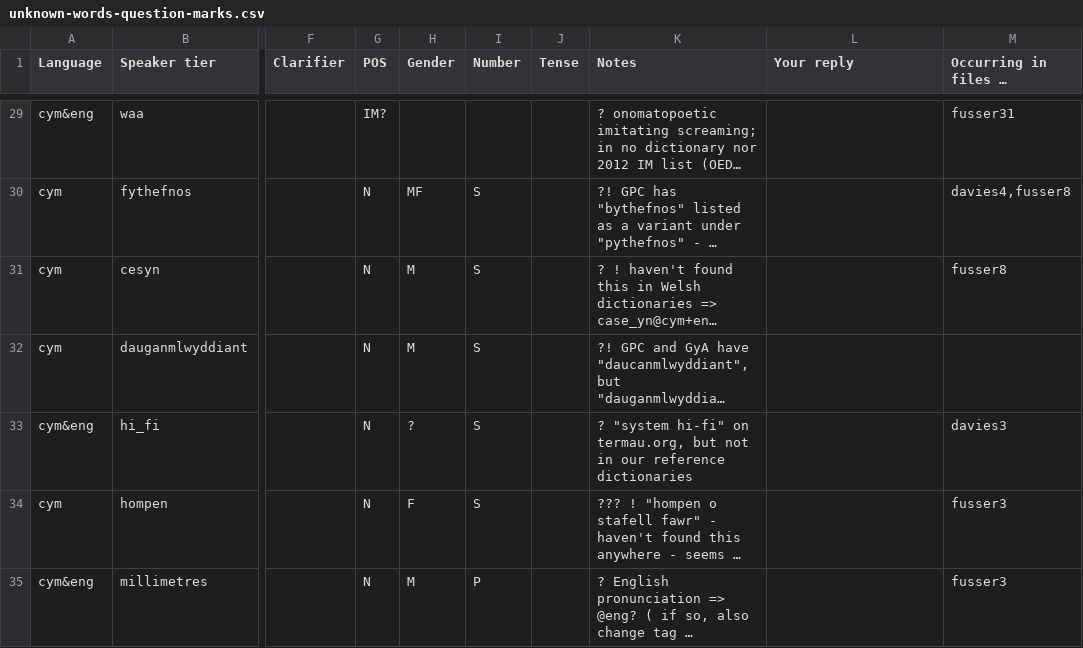
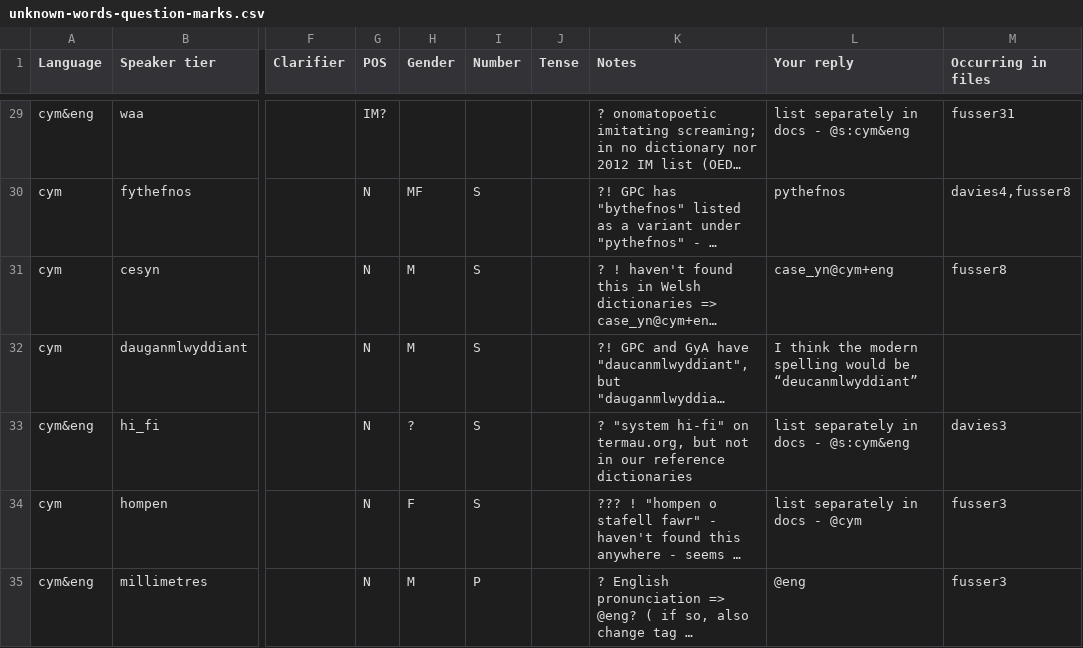
Before and after one commit to donnekgit/siarad2, a CSV file: unknowns/unknown-words-question-marks.csv, drawn as a sheet; only a part is shown, gaps mark what is left out; long unchanged cells end in …; the diff covers the shown part only; the diff names each change by its address in the sheet, - before the commit and + after, or states it on an @@ line.

```diff
--- a/unknowns/unknown-words-question-marks.csv
+++ b/unknowns/unknown-words-question-marks.csv
-M1: Occurring in files …
+M1: Occurring in files
-L29 (Your reply): (empty)
+L29 (Your reply): list separately in docs - @s:cym&eng
-L30 (Your reply): (empty)
+L30 (Your reply): pythefnos
-L31 (Your reply): (empty)
+L31 (Your reply): case_yn@cym+eng
-L32 (Your reply): (empty)
+L32 (Your reply): I think the modern spelling would be “deucanmlwyddiant”
-L33 (Your reply): (empty)
+L33 (Your reply): list separately in docs - @s:cym&eng
-L34 (Your reply): (empty)
+L34 (Your reply): list separately in docs - @cym
-L35 (Your reply): (empty)
+L35 (Your reply): @eng
```
Also changed, not shown: 64 edited cells elsewhere in this file.
